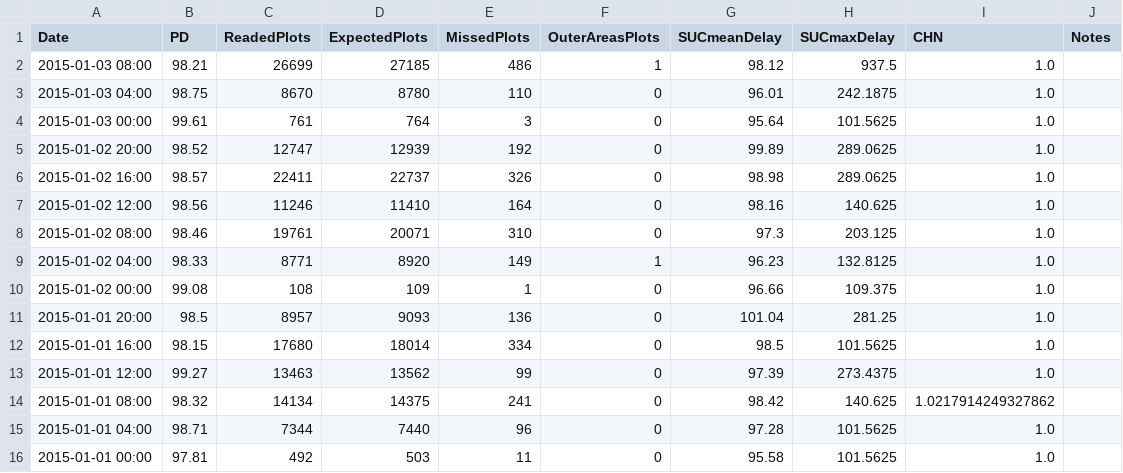
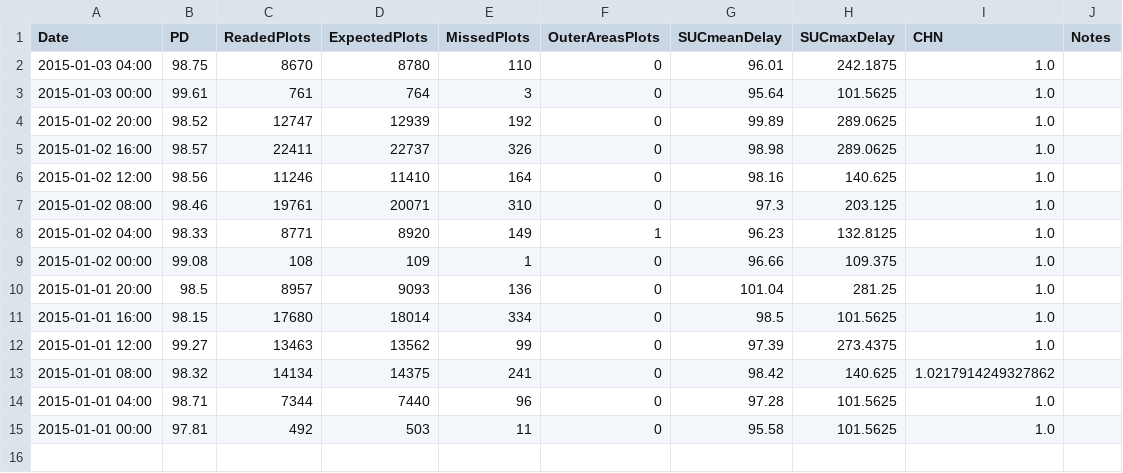
Before and after one commit to avidalh/avidalh.github.io, a CSV file: statistics.csv, drawn as a sheet.

```diff
--- a/statistics.csv
+++ b/statistics.csv
@@ -1,3 +1,2 @@
 Date,PD,ReadedPlots,ExpectedPlots,MissedPlots,OuterAreasPlots,SUCmeanDelay,SUCmaxDelay,CHN,Notes
-2015-01-03 08:00,98.21,26699,27185,486,1,98.12,937.5,1.0,
 2015-01-03 04:00,98.75,8670,8780,110,0,96.01,242.1875,1.0,
```
Also changed, not shown: 1 other file.
